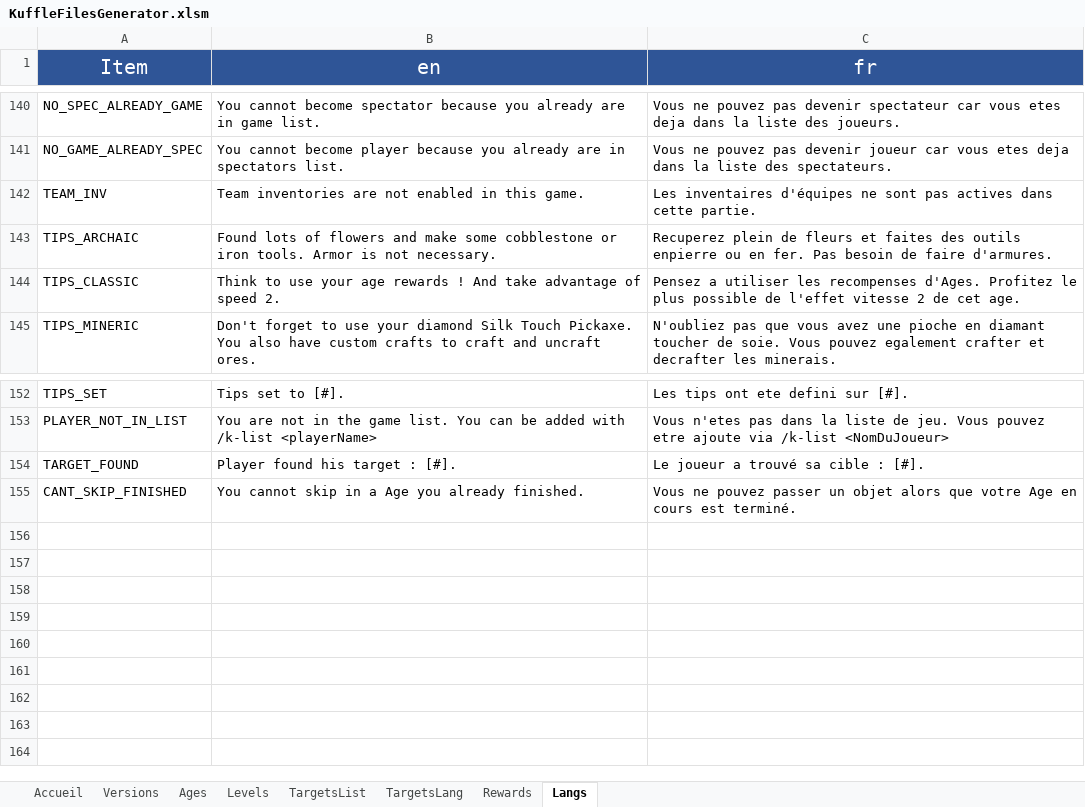
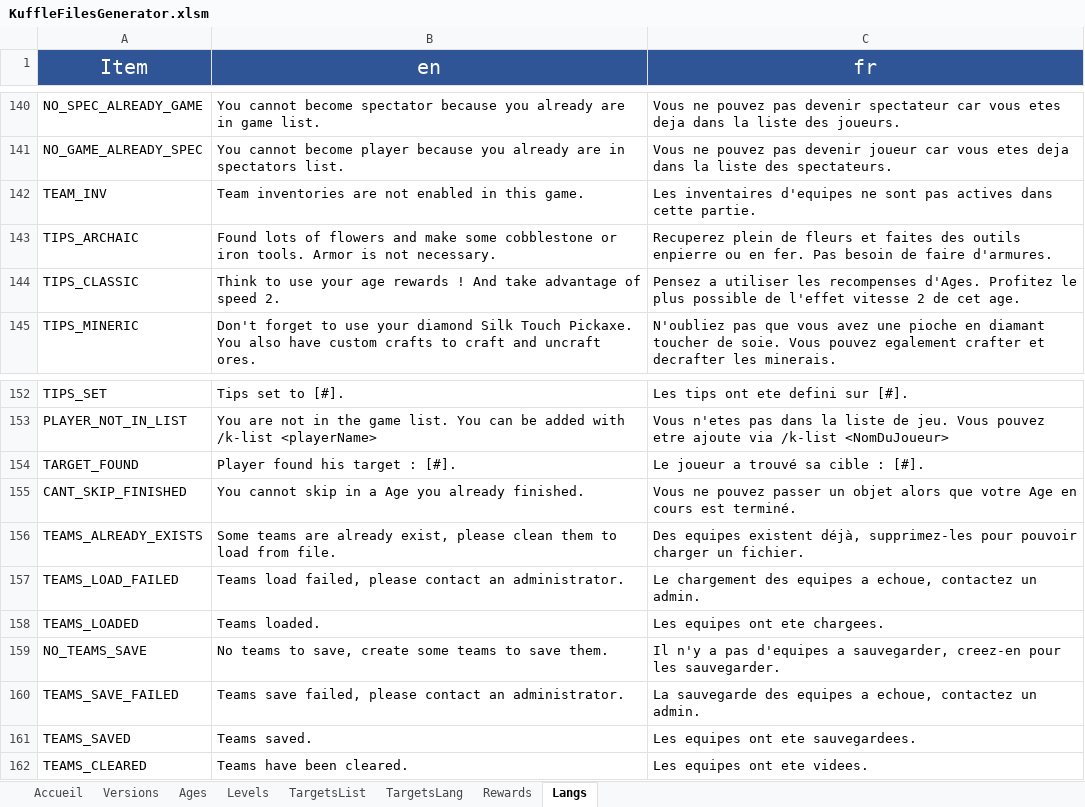
Before and after one commit to KosmosUniverse/Kuffle, an Excel workbook: KuffleFilesGenerator.xlsm, sheet Langs, drawn as a sheet; only a part is shown, gaps mark what is left out; values as stored, in another font and other column widths than the file's, no borders; conditional formats not drawn; the diff names each change by its address in the sheet, - before the commit and + after, or states it on an @@ line.

Commit message:
v2.9 Better Teams
- Remove Commands and TabCompleters
  - /k-team-create
  - /k-team-delete
  - /k-team-affect-player
  - /k-team-remove-player
  - /k-team-reset-players
  - /k-team-random-player
  - /k-team-color
- Modify /k-team Command and TabCompleter options <show | load | save | random | clear | delete <TeamName> | create <TeamName [TeamColor]> | players <TeamName> <add <PlayerName> | remove <PlayerName> | color <ColorName> | reset>>
- Clean data generator Main
- Add some msg_langs

```diff
--- a/KuffleFilesGenerator.xlsm (sheet Langs)
+++ b/KuffleFilesGenerator.xlsm (sheet Langs)
-C142 (fr): Les inventaires d'équipes ne sont…
+C142 (fr): Les inventaires d'equipes ne sont…
+row 156: TEAMS_ALREADY_EXISTS | Some teams are already exist, please clean them to load from file. | Des equipes existent déjà, supprimez-les pour pouvoir charger un fichier.
+row 157: TEAMS_LOAD_FAILED | Teams load failed, please contact an administrator. | Le chargement des equipes a echoue, contactez un admin.
+row 158: TEAMS_LOADED | Teams loaded. | Les equipes ont ete chargees.
+row 159: NO_TEAMS_SAVE | No teams to save, create some teams to save them. | Il n'y a pas d'equipes a sauvegarder, creez-en pour les sauvegarder.
+row 160: TEAMS_SAVE_FAILED | Teams save failed, please contact an administrator. | La sauvegarde des equipes a echoue, contactez un admin.
+row 161: TEAMS_SAVED | Teams saved. | Les equipes ont ete sauvegardees.
+row 162: TEAMS_CLEARED | Teams have been cleared. | Les equipes ont ete videes.
```
Also changed, not shown: 22 other files.
